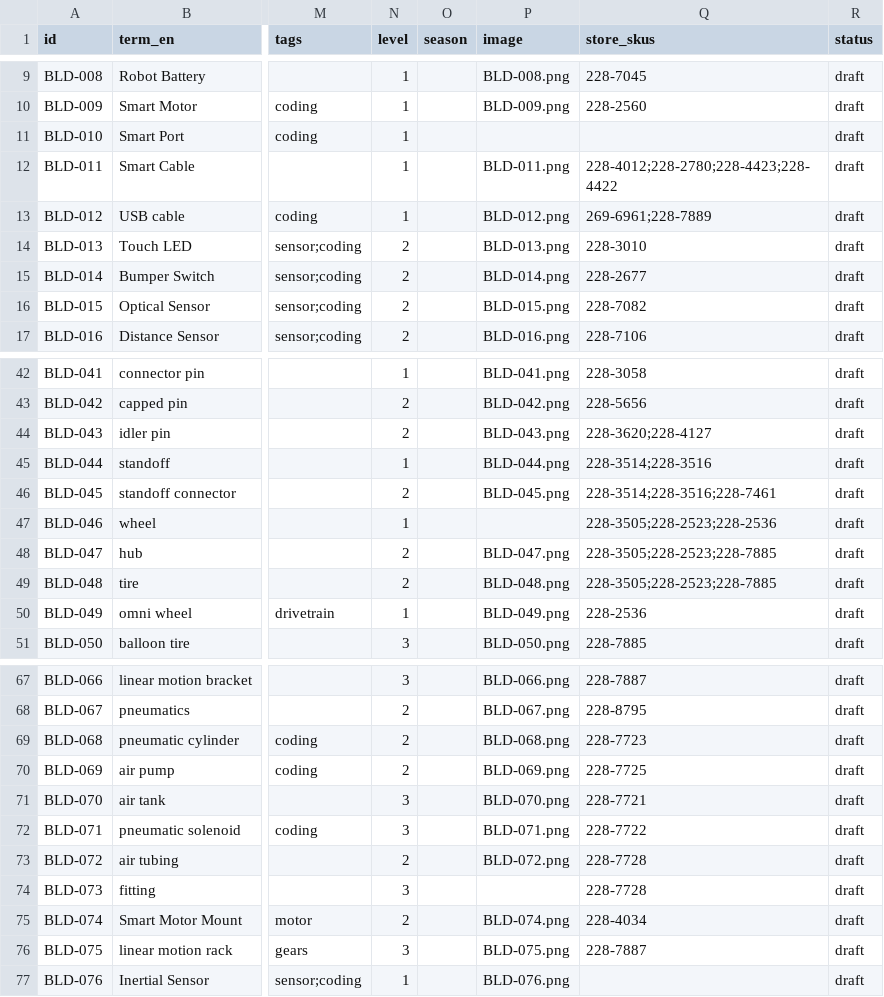
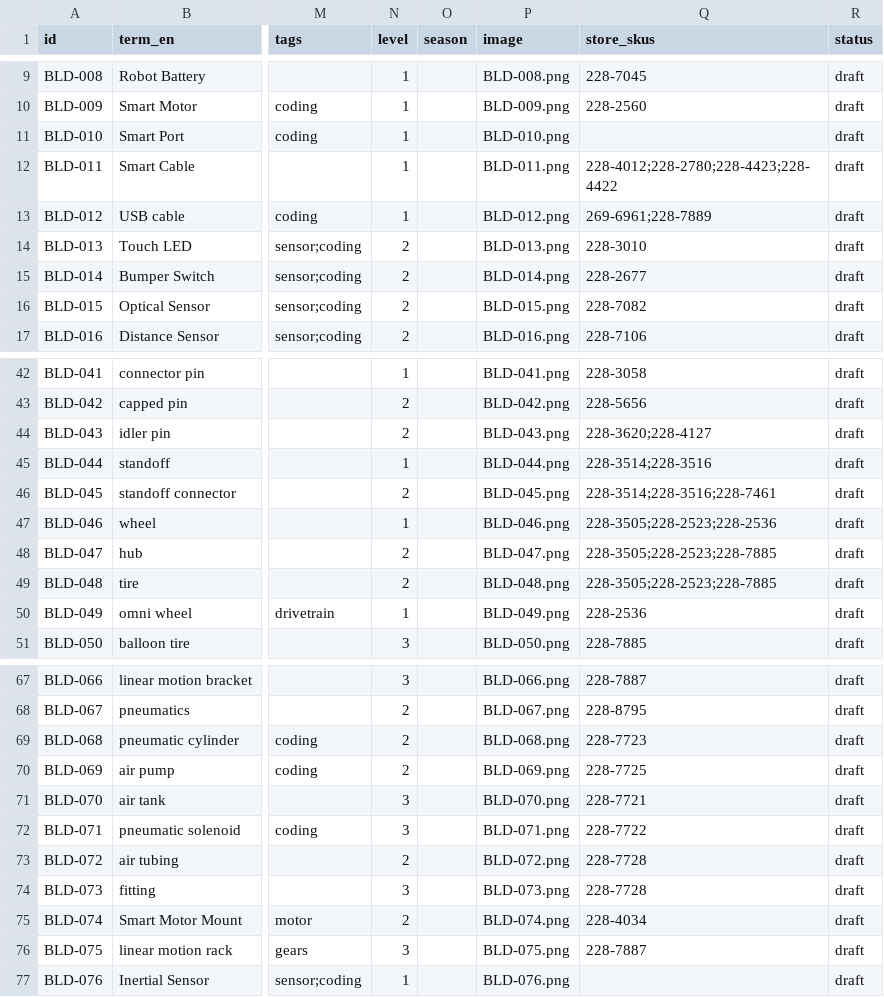
Before and after one commit to insufficientdoubt/vex-iq-vocab, a CSV file: data/vocab.csv, drawn as a sheet; only a part is shown, gaps mark what is left out; the diff names each change by its address in the sheet, - before the commit and + after, or states it on an @@ line.

```diff
--- a/data/vocab.csv
+++ b/data/vocab.csv
-P11 (image): (empty)
+P11 (image): BLD-010.png
-P47 (image): (empty)
+P47 (image): BLD-046.png
-P74 (image): (empty)
+P74 (image): BLD-073.png
```
Also changed, not shown: 6 other files.
